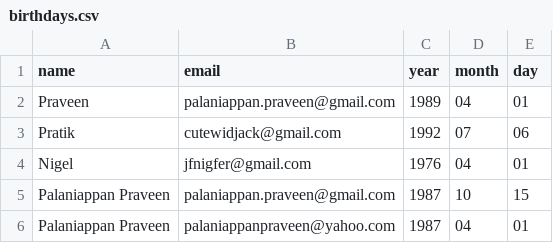
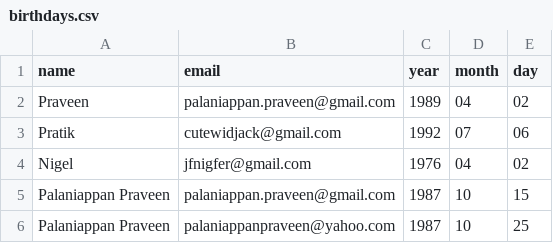
Before and after one commit to Palaniappan-Praveen/Birthday_greetings, a CSV file: birthdays.csv, drawn as a sheet.

Commit message:
Update birthdays for Praveen and Nigel

```diff
--- a/birthdays.csv
+++ b/birthdays.csv
@@ -1,6 +1,6 @@
 name,email,year,month,day
-Praveen,palaniappan.praveen@gmail.com,1989,04,01
+Praveen,palaniappan.praveen@gmail.com,1989,04,02
 Pratik,cutewidjack@gmail.com,1992,07,06
-Nigel,jfnigfer@gmail.com,1976,04,01
+Nigel,jfnigfer@gmail.com,1976,04,02
 Palaniappan Praveen,palaniappan.praveen@gmail.com,1987,10,15
-Palaniappan Praveen,palaniappanpraveen@yahoo.com,1987,04,01
+Palaniappan Praveen,palaniappanpraveen@yahoo.com,1987,10,25
```
